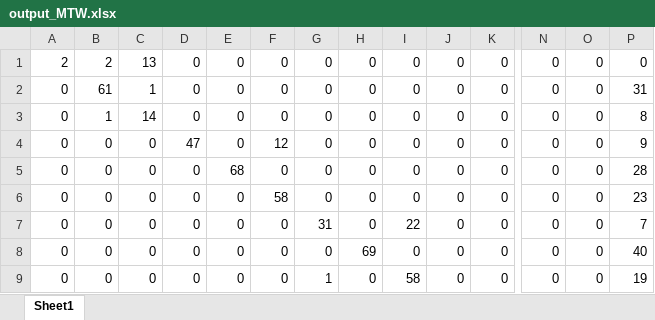
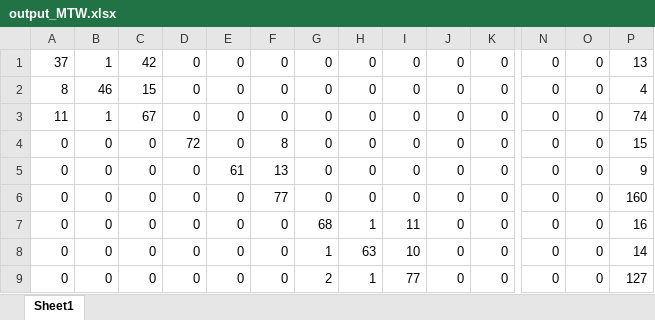
Before and after one commit to brianverb/thesis, an Excel workbook: output_MTW.xlsx, sheet Sheet1, drawn as a sheet; only a part is shown, gaps mark what is left out; values as stored, in another font and other column widths than the file's, no borders; the diff covers the shown part only; the diff names each change by its address in the sheet, - before the commit and + after, or states it on an @@ line.

```diff
--- a/output_MTW.xlsx (sheet Sheet1)
+++ b/output_MTW.xlsx (sheet Sheet1)
-A1: 2
+A1: 37
-B1: 2
+B1: 1
-C1: 13
+C1: 42
-P1: 0
+P1: 13
-A2: 0
+A2: 8
-B2: 61
+B2: 46
-C2: 1
+C2: 15
-P2: 31
+P2: 4
-A3: 0
+A3: 11
-C3: 14
+C3: 67
-P3: 8
+P3: 74
-D4: 47
+D4: 72
-F4: 12
+F4: 8
-P4: 9
+P4: 15
-E5: 68
+E5: 61
-F5: 0
+F5: 13
-P5: 28
+P5: 9
-F6: 58
+F6: 77
-P6: 23
+P6: 160
-G7: 31
+G7: 68
-H7: 0
+H7: 1
-I7: 22
+I7: 11
-P7: 7
+P7: 16
-G8: 0
+G8: 1
-H8: 69
+H8: 63
-I8: 0
+I8: 10
-P8: 40
+P8: 14
-G9: 1
+G9: 2
-H9: 0
+H9: 1
-I9: 58
+I9: 77
-P9: 19
+P9: 127
```
Also changed, not shown: 1 added row, 1 removed row and 20 edited cells elsewhere in this sheet, output_MTMM.xlsx, 15 other files.
